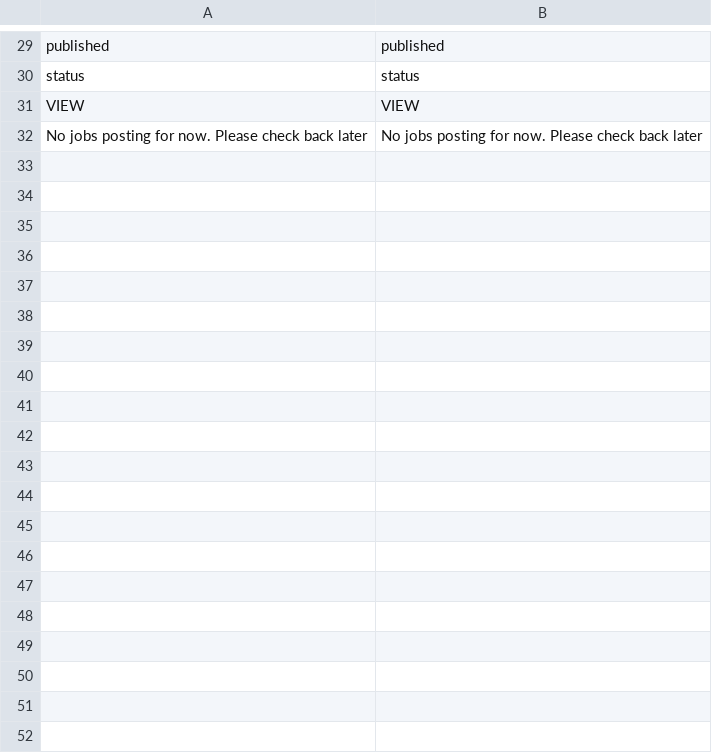
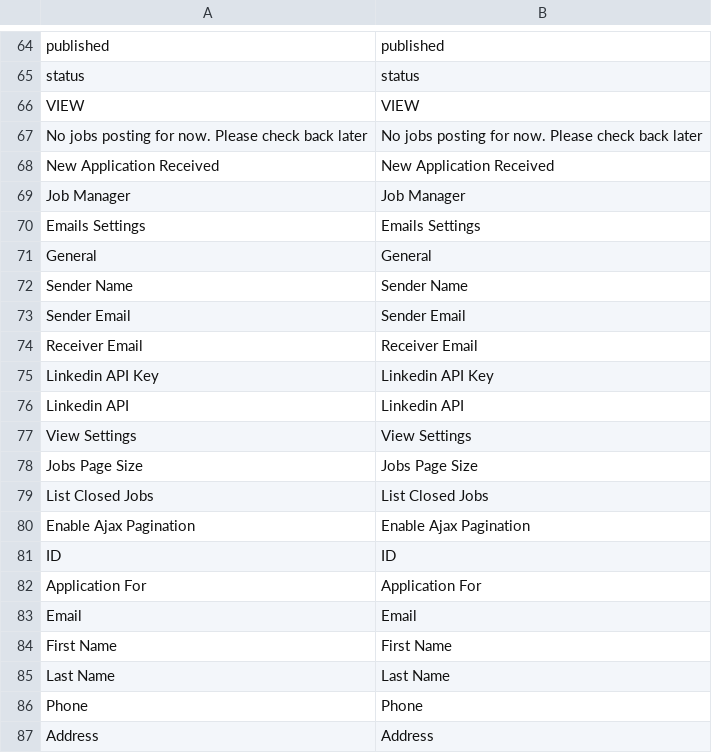
Before and after one commit to sndsabin/Aragorn-Job-Manager-Magento2, a CSV file: Aragorn/JobManager/i18n/en_US.csv, drawn as a sheet; only a part is shown, gaps mark what is left out; the diff covers the shown part only; the diff names each change by its address in the sheet, - before the commit and + after, or states it on an @@ line.

Commit message:
fix acl issue, delete undefined message issue add page title, job closed check update 18n

```diff
--- a/Aragorn/JobManager/i18n/en_US.csv
+++ b/Aragorn/JobManager/i18n/en_US.csv
+row 68: New Application Received | New Application Received
+row 69: Job Manager | Job Manager
+row 70: Emails Settings | Emails Settings
+row 71: General | General
+row 72: Sender Name | Sender Name
+row 73: Sender Email | Sender Email
+row 74: Receiver Email | Receiver Email
+row 75: Linkedin API Key | Linkedin API Key
+row 76: Linkedin API | Linkedin API
+row 77: View Settings | View Settings
+row 78: Jobs Page Size | Jobs Page Size
+row 79: List Closed Jobs | List Closed Jobs
+row 80: Enable Ajax Pagination | Enable Ajax Pagination
+row 81: ID | ID
+row 82: Application For | Application For
+row 83: Email | Email
+row 84: First Name | First Name
+row 85: Last Name | Last Name
+row 86: Phone | Phone
+row 87: Address | Address
```
Also changed, not shown: 54 added rows, 3 removed rows, 1 moved row and 2 edited cells elsewhere in this file, 21 other files.
